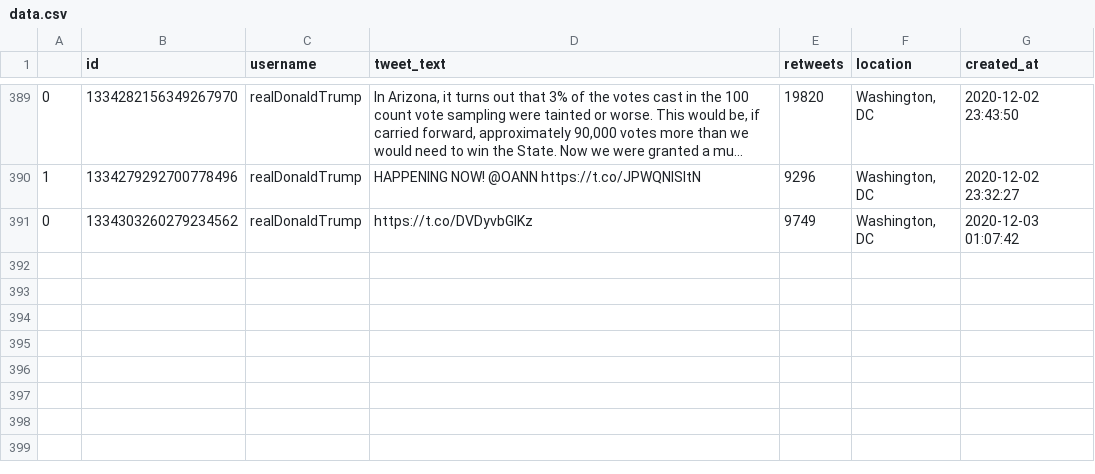
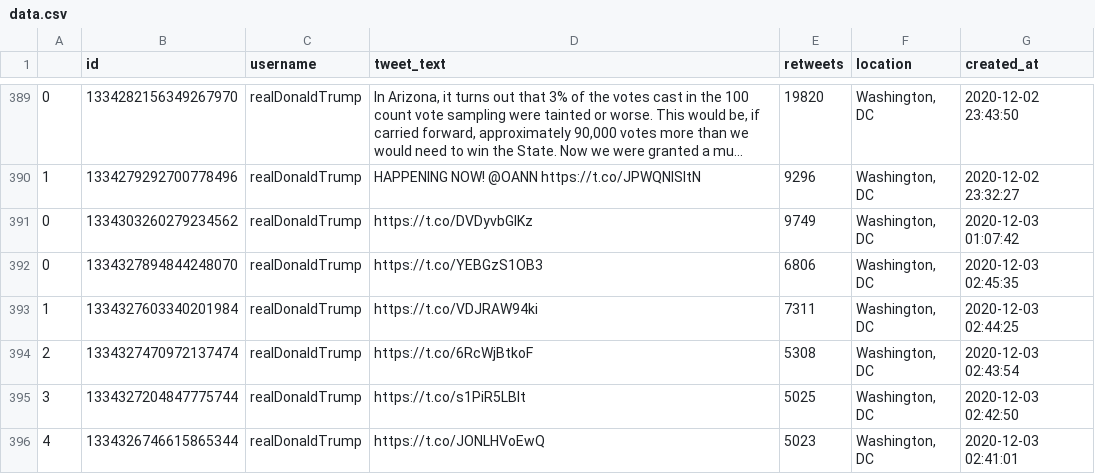
Before and after one commit to joshkraft/daily-candidate-tweets, a CSV file: data/realDonaldTrump/data.csv, drawn as a sheet; only a part is shown, gaps mark what is left out; long unchanged cells end in …; the diff names each change by its address in the sheet, - before the commit and + after, or states it on an @@ line.

Commit message:
Latest data: Thu Dec  3 03:13:45 UTC 2020

```diff
--- a/data/realDonaldTrump/data.csv
+++ b/data/realDonaldTrump/data.csv
+row 392: 0 | 1334327894844248070 | realDonaldTrump | https://t.co/YEBGzS1OB3 | 6806 | Washington, DC | 2020-12-03 02:45:35
+row 393: 1 | 1334327603340201984 | realDonaldTrump | https://t.co/VDJRAW94ki | 7311 | Washington, DC | 2020-12-03 02:44:25
+row 394: 2 | 1334327470972137474 | realDonaldTrump | https://t.co/6RcWjBtkoF | 5308 | Washington, DC | 2020-12-03 02:43:54
+row 395: 3 | 1334327204847775744 | realDonaldTrump | https://t.co/s1PiR5LBlt | 5025 | Washington, DC | 2020-12-03 02:42:50
+row 396: 4 | 1334326746615865344 | realDonaldTrump | https://t.co/JONLHVoEwQ | 5023 | Washington, DC | 2020-12-03 02:41:01
```
Also changed, not shown: 1 other file.
